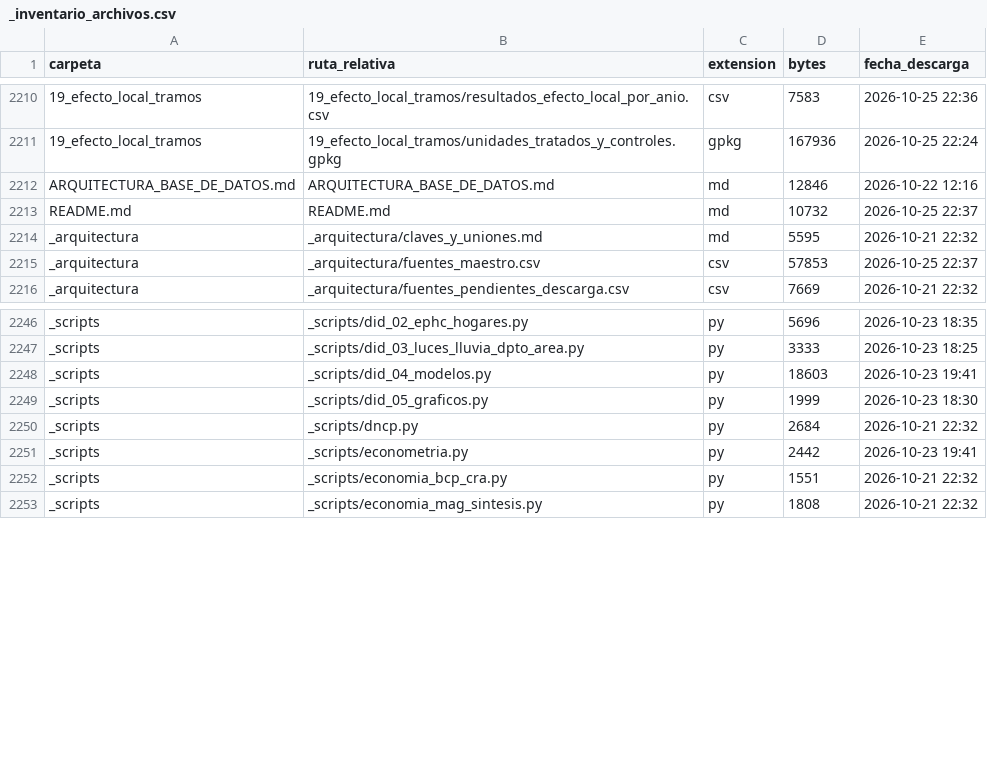
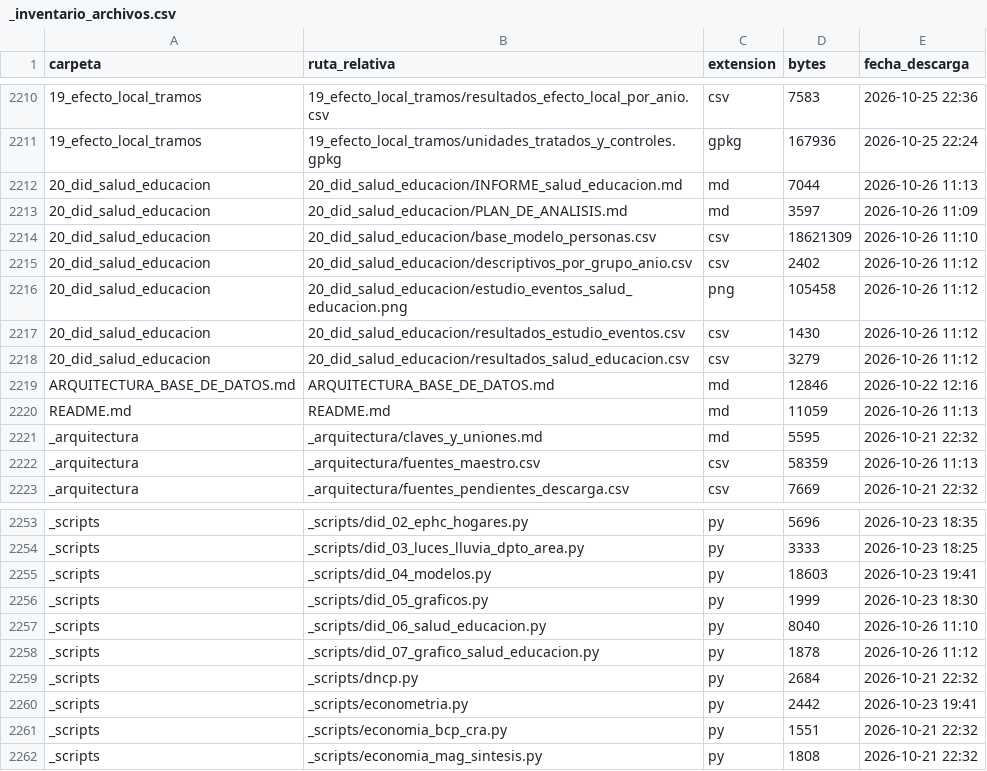
Before and after one commit to ovandofernando-cyber/Infraestructura_caminos, a CSV file: _inventario_archivos.csv, drawn as a sheet; only a part is shown, gaps mark what is left out.

```diff
--- a/_inventario_archivos.csv
+++ b/_inventario_archivos.csv
@@ -2211,6 +2211,13 @@
 19_efecto_local_tramos,19_efecto_local_tramos/unidades_tratados_y_controles.gpkg,gpkg,167936,2026-10-25 22:24
+20_did_salud_educacion,20_did_salud_educacion/INFORME_salud_educacion.md,md,7044,2026-10-26 11:13
+20_did_salud_educacion,20_did_salud_educacion/PLAN_DE_ANALISIS.md,md,3597,2026-10-26 11:09
+20_did_salud_educacion,20_did_salud_educacion/base_modelo_personas.csv,csv,18621309,2026-10-26 11:10
+20_did_salud_educacion,20_did_salud_educacion/descriptivos_por_grupo_anio.csv,csv,2402,2026-10-26 11:12
+20_did_salud_educacion,20_did_salud_educacion/estudio_eventos_salud_educacion.png,png,105458,2026-10-26 11:12
+20_did_salud_educacion,20_did_salud_educacion/resultados_estudio_eventos.csv,csv,1430,2026-10-26 11:12
+20_did_salud_educacion,20_did_salud_educacion/resultados_salud_educacion.csv,csv,3279,2026-10-26 11:12
 ARQUITECTURA_BASE_DE_DATOS.md,ARQUITECTURA_BASE_DE_DATOS.md,md,12846,2026-10-22 12:16
-README.md,README.md,md,10732,2026-10-25 22:37
+README.md,README.md,md,11059,2026-10-26 11:13
 _arquitectura,_arquitectura/claves_y_uniones.md,md,5595,2026-10-21 22:32
-_arquitectura,_arquitectura/fuentes_maestro.csv,csv,57853,2026-10-25 22:37
+_arquitectura,_arquitectura/fuentes_maestro.csv,csv,58359,2026-10-26 11:13
 _arquitectura,_arquitectura/fuentes_pendientes_descarga.csv,csv,7669,2026-10-21 22:32
@@ -2249,2 +2256,4 @@ _scripts,_scripts/did_04_modelos.py,py,18603,2026-10-23 19:41
 _scripts,_scripts/did_05_graficos.py,py,1999,2026-10-23 18:30
+_scripts,_scripts/did_06_salud_educacion.py,py,8040,2026-10-26 11:10
+_scripts,_scripts/did_07_grafico_salud_educacion.py,py,1878,2026-10-26 11:12
 _scripts,_scripts/dncp.py,py,2684,2026-10-21 22:32
```
Also changed, not shown: _arquitectura/fuentes_maestro.csv, 9 other files.
